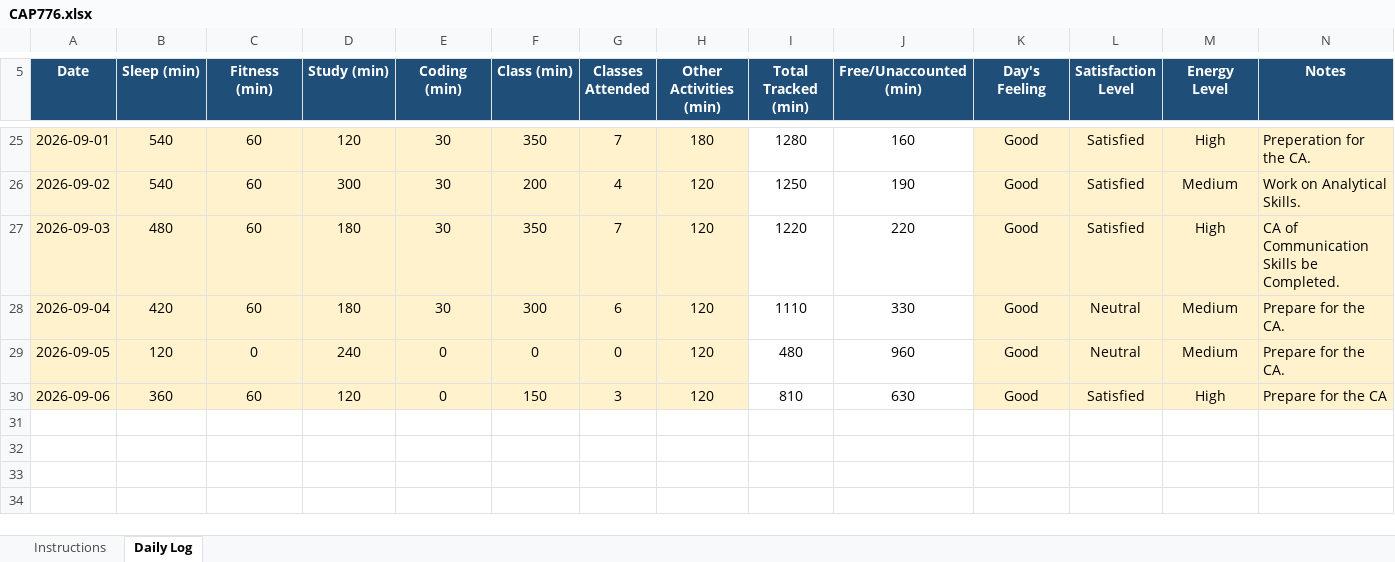
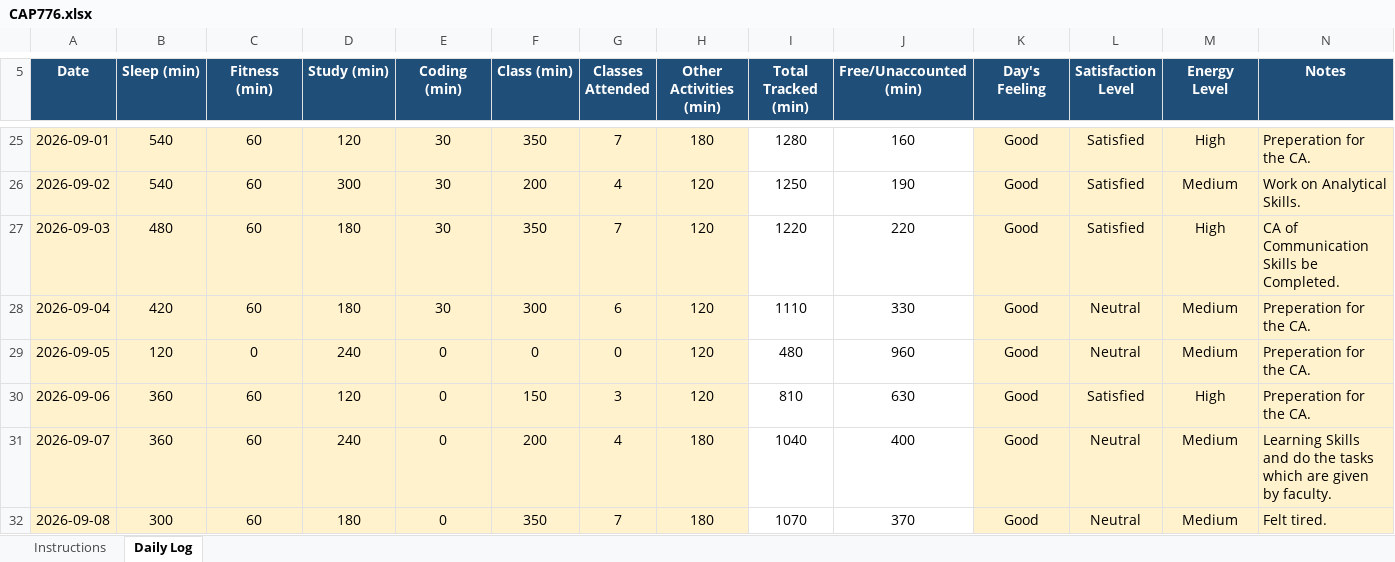
Before and after one commit to happysinghrajput8910-hue/CAP776, an Excel workbook: CAP776.xlsx, sheet Daily Log, drawn as a sheet; only a part is shown, gaps mark what is left out; values as stored, in another font and other column widths than the file's, no borders; conditional formats not drawn; the diff names each change by its address in the sheet, - before the commit and + after, or states it on an @@ line.

Commit message:
Updated Python Excel File

```diff
--- a/CAP776.xlsx (sheet Daily Log)
+++ b/CAP776.xlsx (sheet Daily Log)
-N28:N29 (Notes): Prepare for the CA.
+N28:N29 (Notes): Preperation for the CA.
-N30 (Notes): Prepare for the CA
+N30 (Notes): Preperation for the CA.
+row 31: 2026-09-07 | 360 | 60 | 240 | 0 | 200 | 4 | 180 | 1040 | 400 | Good | Neutral | Medium | Learning Skills and do the tasks which are given by faculty.
+row 32: 2026-09-08 | 300 | 60 | 180 | 0 | 350 | 7 | 180 | 1070 | 370 | Good | Neutral | Medium | Felt tired.
```
